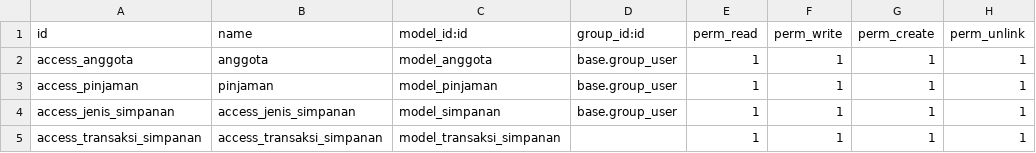
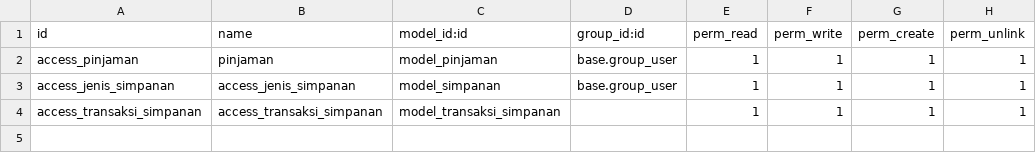
Before and after one commit to setiawand/koperasi, a CSV file: security/ir.model.access.csv, drawn as a sheet.

Commit message:
update security csv

```diff
--- a/security/ir.model.access.csv
+++ b/security/ir.model.access.csv
@@ -1,3 +1,2 @@
 id,name,model_id:id,group_id:id,perm_read,perm_write,perm_create,perm_unlink
-access_anggota,anggota,model_anggota,base.group_user,1,1,1,1
 access_pinjaman,pinjaman,model_pinjaman,base.group_user,1,1,1,1
```
